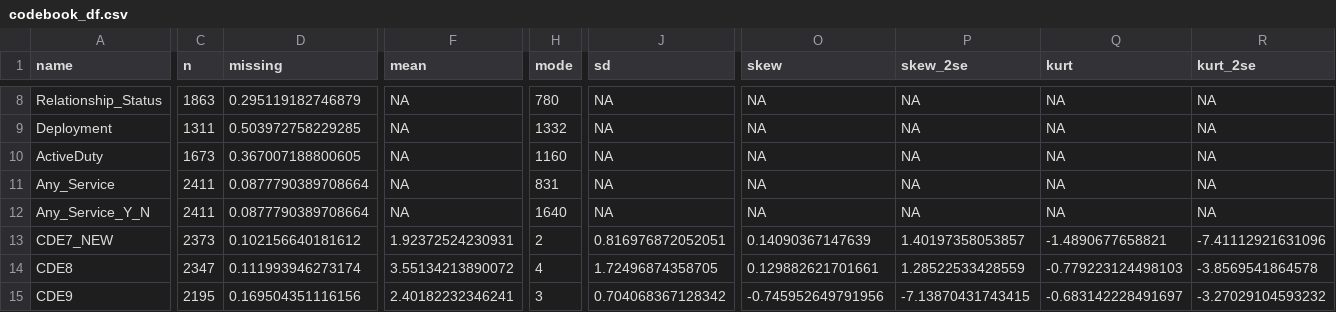
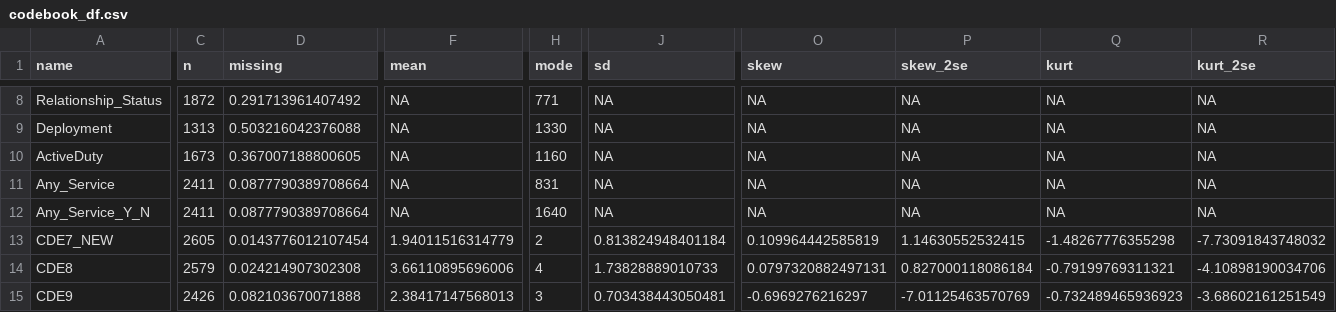
Before and after one commit to cjvanlissa/MSRC_LPA, a CSV file: codebook_df.csv, drawn as a sheet; only a part is shown, gaps mark what is left out; the diff covers the shown part only; the diff names each change by its address in the sheet, - before the commit and + after, or states it on an @@ line.

```diff
--- a/codebook_df.csv
+++ b/codebook_df.csv
-C8 (n): 1863
+C8 (n): 1872
-D8 (missing): 0.295119182746879
+D8 (missing): 0.291713961407492
-H8 (mode): 780
+H8 (mode): 771
-C9 (n): 1311
+C9 (n): 1313
-D9 (missing): 0.503972758229285
+D9 (missing): 0.503216042376088
-H9 (mode): 1332
+H9 (mode): 1330
-C13 (n): 2373
+C13 (n): 2605
-D13 (missing): 0.102156640181612
+D13 (missing): 0.0143776012107454
-F13 (mean): 1.92372524230931
+F13 (mean): 1.94011516314779
-J13 (sd): 0.816976872052051
+J13 (sd): 0.813824948401184
-O13 (skew): 0.14090367147639
+O13 (skew): 0.109964442585819
-P13 (skew_2se): 1.40197358053857
+P13 (skew_2se): 1.14630552532415
-Q13 (kurt): -1.4890677658821
+Q13 (kurt): -1.48267776355298
-R13 (kurt_2se): -7.41112921631096
+R13 (kurt_2se): -7.73091843748032
-C14 (n): 2347
+C14 (n): 2579
-D14 (missing): 0.111993946273174
+D14 (missing): 0.024214907302308
-F14 (mean): 3.55134213890072
+F14 (mean): 3.66110895696006
-J14 (sd): 1.72496874358705
+J14 (sd): 1.73828889010733
-O14 (skew): 0.129882621701661
+O14 (skew): 0.0797320882497131
-P14 (skew_2se): 1.28522533428559
+P14 (skew_2se): 0.827000118086184
-Q14 (kurt): -0.779223124498103
+Q14 (kurt): -0.79199769311321
-R14 (kurt_2se): -3.8569541864578
+R14 (kurt_2se): -4.10898190034706
-C15 (n): 2195
+C15 (n): 2426
-D15 (missing): 0.169504351116156
+D15 (missing): 0.082103670071888
-F15 (mean): 2.40182232346241
+F15 (mean): 2.38417147568013
-J15 (sd): 0.704068367128342
+J15 (sd): 0.703438443050481
-O15 (skew): -0.745952649791956
+O15 (skew): -0.6969276216297
-P15 (skew_2se): -7.13870431743415
+P15 (skew_2se): -7.01125463570769
-Q15 (kurt): -0.683142228491697
+Q15 (kurt): -0.732489465936923
-R15 (kurt_2se): -3.27029104593232
+R15 (kurt_2se): -3.68602161251549
```
Also changed, not shown: 106 edited cells elsewhere in this file, 14 other files.
